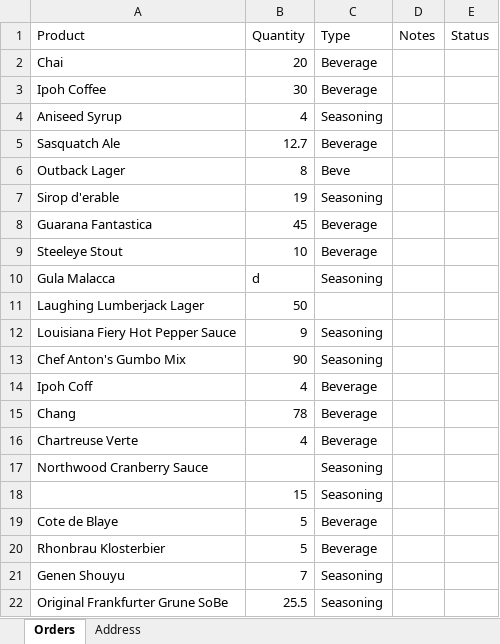
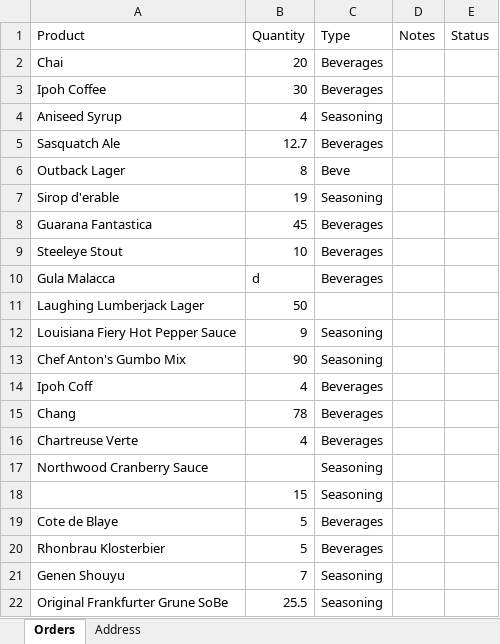
Before and after one commit to 1811-nov27-net/Pot_Alvarez_Hansen_Project3, an Excel workbook: Project_3/Data/Orders2.xlsx, sheet Orders, drawn as a sheet; only a part is shown; values as stored, in another font and other column widths than the file's, no borders; the diff names each change by its address in the sheet, - before the commit and + after, or states it on an @@ line.

```diff
--- a/Project_3/Data/Orders2.xlsx (sheet Orders)
+++ b/Project_3/Data/Orders2.xlsx (sheet Orders)
-C2:C3 (Type): Beverage
+C2:C3 (Type): Beverages
-C5 (Type): Beverage
+C5 (Type): Beverages
-C8:C9 (Type): Beverage
+C8:C9 (Type): Beverages
-C10 (Type): Seasoning
+C10 (Type): Beverages
-C14:C16 (Type): Beverage
+C14:C16 (Type): Beverages
-C19:C20 (Type): Beverage
+C19:C20 (Type): Beverages
```
Also changed, not shown: 26 other files.
